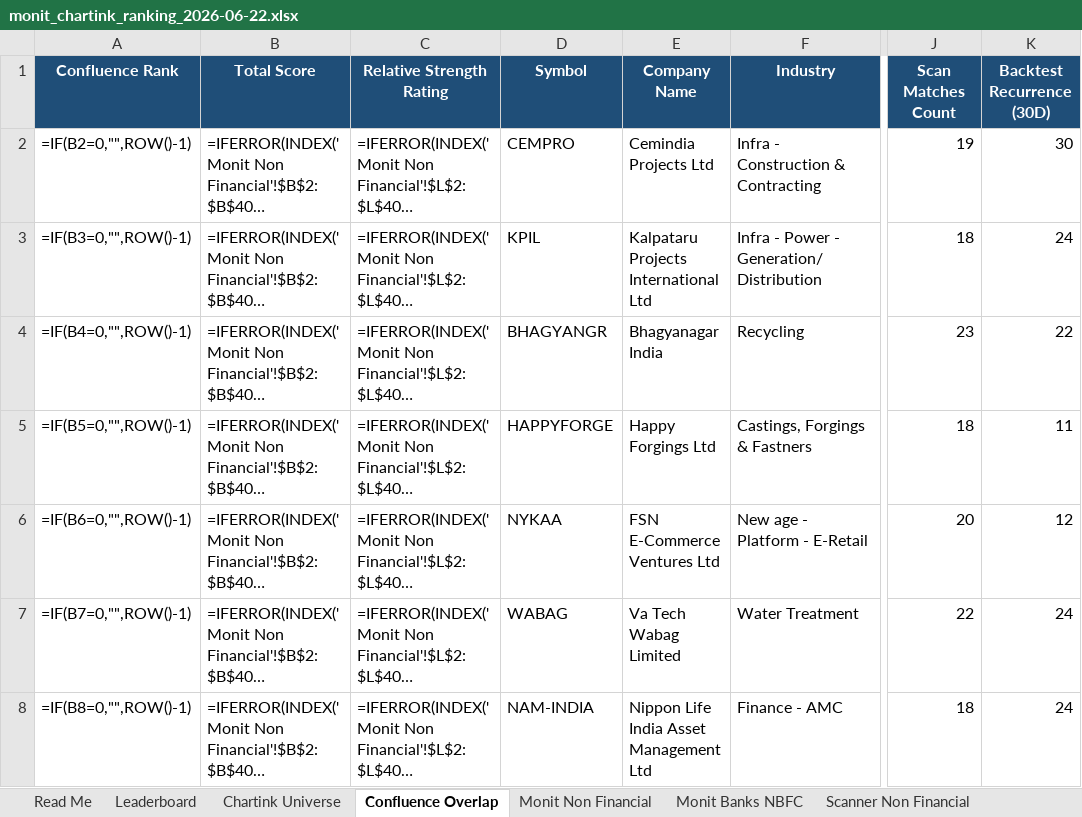
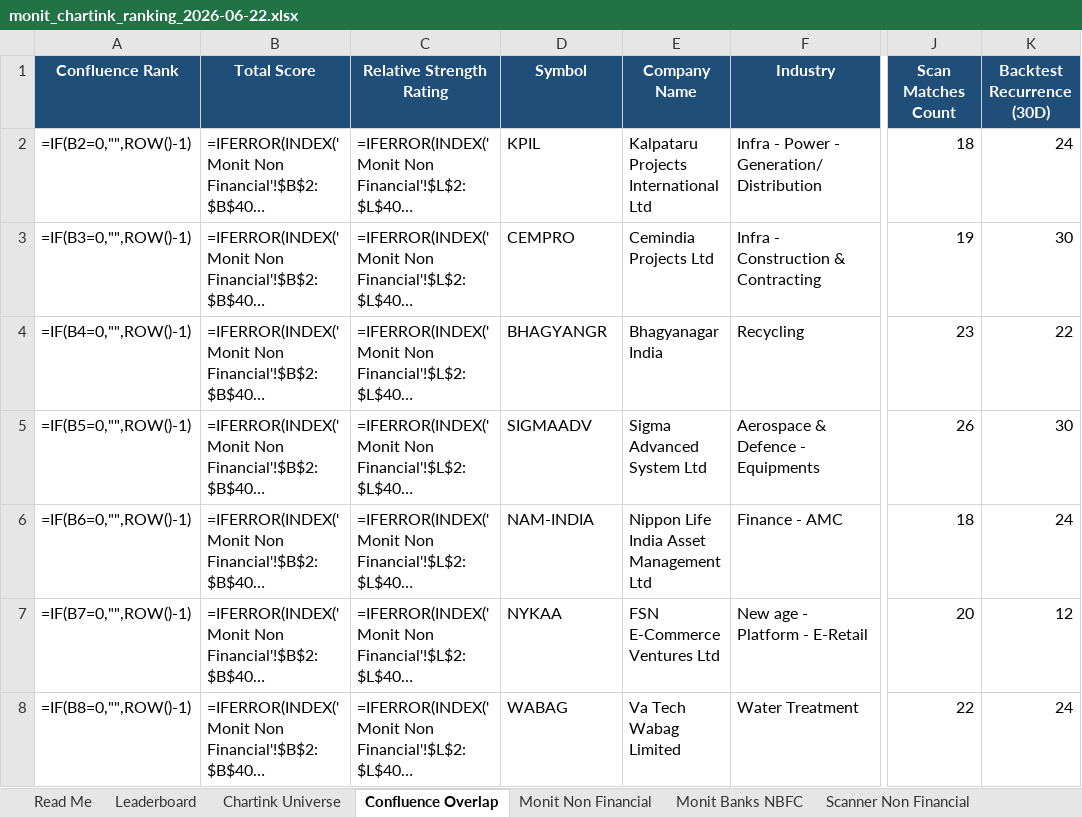
Before and after one commit to monitranjan/multibagger-scanner, an Excel workbook: outputs/monit_chartink_ranking_2026-06-22.xlsx, sheet Confluence Overlap, drawn as a sheet; only a part is shown, gaps mark what is left out; long unchanged cells end in …; values as stored, in another font and other column widths than the file's, no borders; formulas without a stored value are shown as written; conditional formats not drawn; the diff covers the shown part only; the diff names each change by its address in the sheet, - before the commit and + after, or states it on an @@ line.

```diff
--- a/outputs/monit_chartink_ranking_2026-06-22.xlsx (sheet Confluence Overlap)
+++ b/outputs/monit_chartink_ranking_2026-06-22.xlsx (sheet Confluence Overlap)
-D2 (Symbol): CEMPRO
+D2 (Symbol): KPIL
-E2 (Company Name): Cemindia Projects Ltd
+E2 (Company Name): Kalpataru Projects International Ltd
-F2 (Industry): Infra - Construction & Contracting
+F2 (Industry): Infra - Power - Generation/Distribution
-J2 (Scan Matches Count): 19
+J2 (Scan Matches Count): 18
-K2 (Backtest Recurrence (30D)): 30
+K2 (Backtest Recurrence (30D)): 24
-D3 (Symbol): KPIL
+D3 (Symbol): CEMPRO
-E3 (Company Name): Kalpataru Projects International Ltd
+E3 (Company Name): Cemindia Projects Ltd
-F3 (Industry): Infra - Power - Generation/Distribution
+F3 (Industry): Infra - Construction & Contracting
-J3 (Scan Matches Count): 18
+J3 (Scan Matches Count): 19
-K3 (Backtest Recurrence (30D)): 24
+K3 (Backtest Recurrence (30D)): 30
-D5 (Symbol): HAPPYFORGE
+D5 (Symbol): SIGMAADV
-E5 (Company Name): Happy Forgings Ltd
+E5 (Company Name): Sigma Advanced System Ltd
-F5 (Industry): Castings, Forgings & Fastners
+F5 (Industry): Aerospace & Defence - Equipments
-J5 (Scan Matches Count): 18
+J5 (Scan Matches Count): 26
-K5 (Backtest Recurrence (30D)): 11
+K5 (Backtest Recurrence (30D)): 30
-D6 (Symbol): NYKAA
+D6 (Symbol): NAM-INDIA
-E6 (Company Name): FSN E-Commerce Ventures Ltd
+E6 (Company Name): Nippon Life India Asset Management Ltd
-F6 (Industry): New age - Platform - E-Retail
+F6 (Industry): Finance - AMC
-J6 (Scan Matches Count): 20
+J6 (Scan Matches Count): 18
-K6 (Backtest Recurrence (30D)): 12
+K6 (Backtest Recurrence (30D)): 24
-D7 (Symbol): WABAG
+D7 (Symbol): NYKAA
-E7 (Company Name): Va Tech Wabag Limited
+E7 (Company Name): FSN E-Commerce Ventures Ltd
-F7 (Industry): Water Treatment
+F7 (Industry): New age - Platform - E-Retail
-J7 (Scan Matches Count): 22
+J7 (Scan Matches Count): 20
-K7 (Backtest Recurrence (30D)): 24
+K7 (Backtest Recurrence (30D)): 12
-D8 (Symbol): NAM-INDIA
+D8 (Symbol): WABAG
-E8 (Company Name): Nippon Life India Asset Management Ltd
+E8 (Company Name): Va Tech Wabag Limited
-F8 (Industry): Finance - AMC
+F8 (Industry): Water Treatment
-J8 (Scan Matches Count): 18
+J8 (Scan Matches Count): 22
```
Also changed, not shown: 439 edited cells elsewhere in this sheet, sheet Monit Non Financial, sheet Scan Match Non Financial, sheet Monit Banks NBFC, sheet Scanner Non Financial, sheet Leaderboard, sheet Scan Match Banks NBFC, 2 more sheets, 4 other files.
